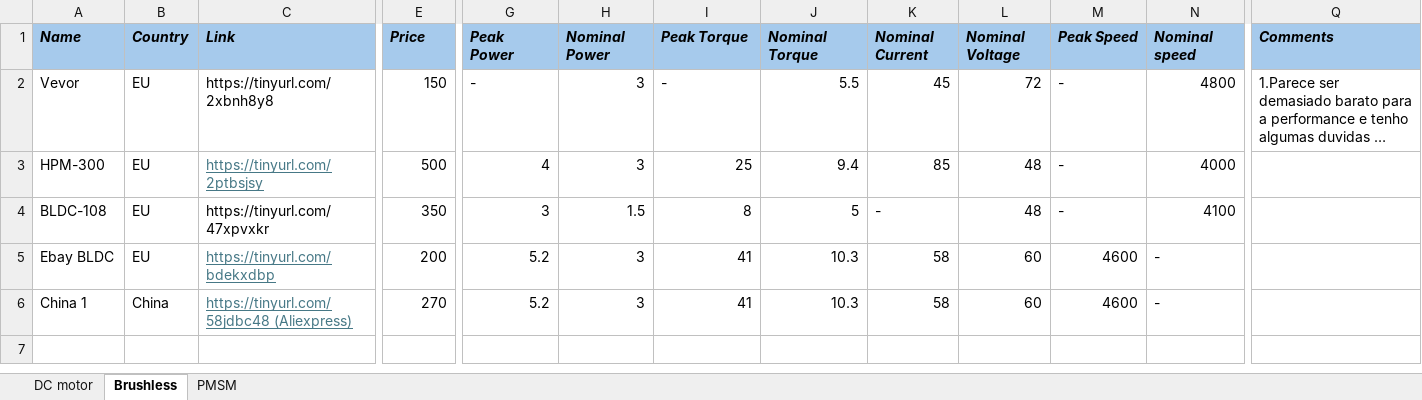
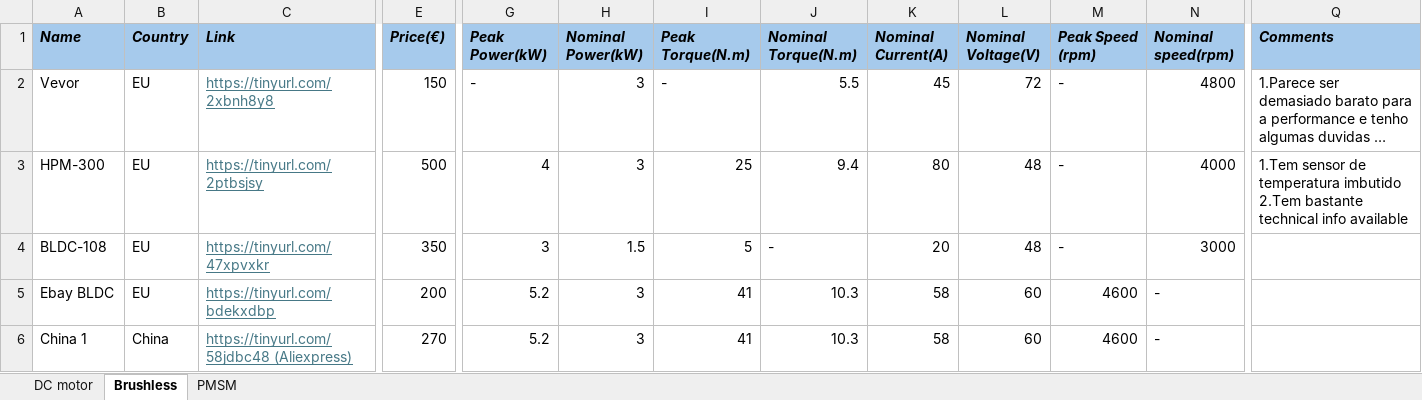
Before and after one commit to Powertrain-ISTrain/Powertrain-ISTrain-24_25, an Excel workbook: Documents/Motors_List.xlsx, sheet Brushless, drawn as a sheet; only a part is shown, gaps mark what is left out; long unchanged cells end in …; values as stored, in another font and other column widths than the file's, no borders; ↵ is a line break in a cell; the diff names each change by its address in the sheet, - before the commit and + after, or states it on an @@ line.

Commit message:
Some touches on the model
- adicionei um motor
-adicionei um drivecycle mais longo

```diff
--- a/Documents/Motors_List.xlsx (sheet Brushless)
+++ b/Documents/Motors_List.xlsx (sheet Brushless)
-E1: Price
+E1: Price(€)
-G1: Peak Power
+G1: Peak Power(kW)
-H1: Nominal Power
+H1: Nominal Power(kW)
-I1: Peak Torque
+I1: Peak Torque(N.m)
-J1: Nominal Torque
+J1: Nominal Torque(N.m)
-K1: Nominal Current
+K1: Nominal Current(A)
-L1: Nominal Voltage
+L1: Nominal Voltage(V)
-M1: Peak Speed
+M1: Peak Speed (rpm)
-N1: Nominal speed
+N1: Nominal speed(rpm)
@@ C2 underline: off → on, text colour: black → #467886 @@
-K3 (Nominal Current(A)): 85
+K3 (Nominal Current(A)): 80
-Q3 (Comments): (empty)
+Q3 (Comments): 1.Tem sensor de temperatura imbutido ↵ 2.Tem bastante technical info available
@@ C4 underline: off → on, text colour: black → #467886 @@
-I4 (Peak Torque(N.m)): 8
+I4 (Peak Torque(N.m)): 5
-J4 (Nominal Torque(N.m)): 5
+J4 (Nominal Torque(N.m)): -
-K4 (Nominal Current(A)): -
+K4 (Nominal Current(A)): 20
-N4 (Nominal speed(rpm)): 4100
+N4 (Nominal speed(rpm)): 3000
```
Also changed, not shown: 4 other files.
